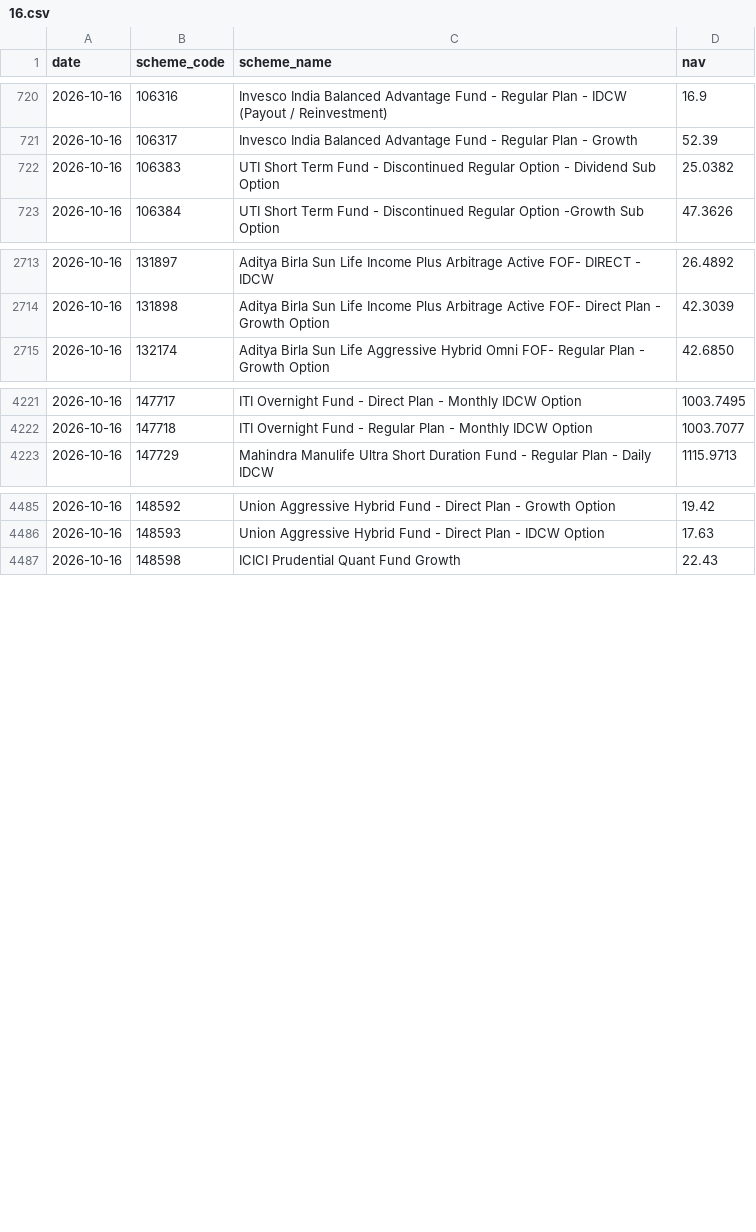
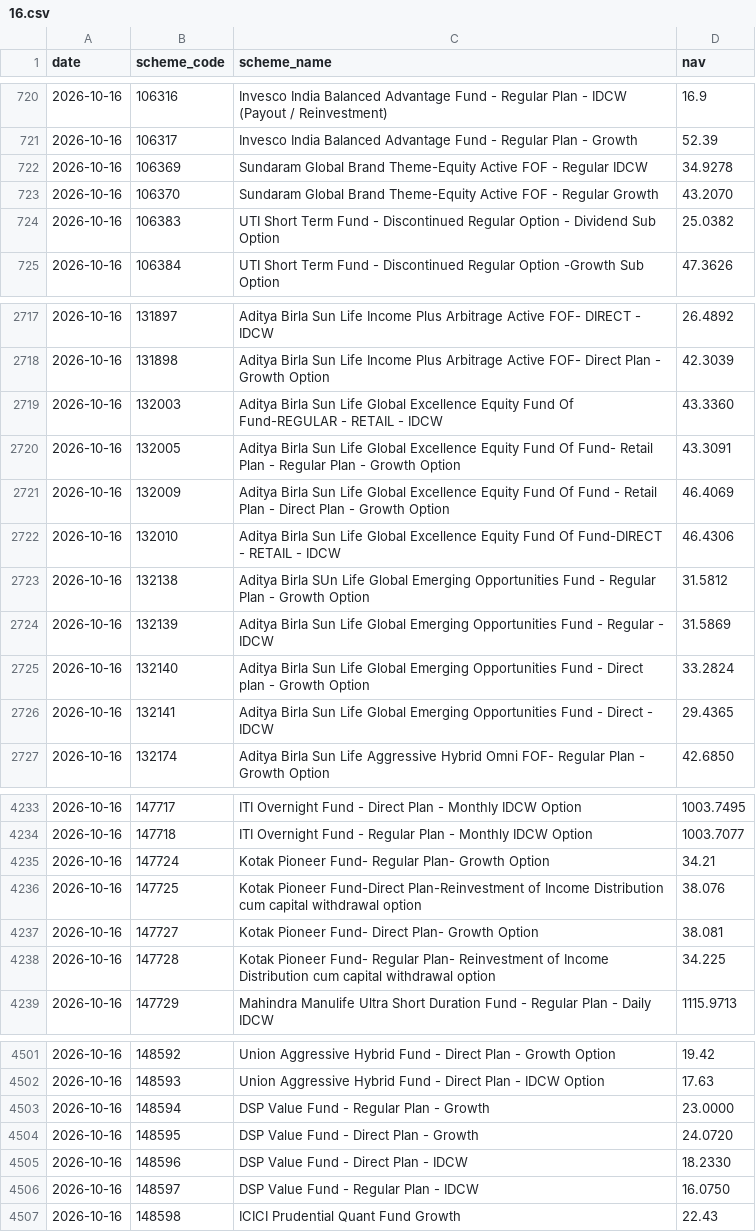
Before and after one commit to shahroz-a/mutual-fund-historical-data, a CSV file: data/Year/2026/10/16.csv, drawn as a sheet; only a part is shown, gaps mark what is left out; the diff covers the shown part only; the diff names each change by its address in the sheet, - before the commit and + after, or states it on an @@ line.

Commit message:
Publish daily dataset metadata

```diff
--- a/data/Year/2026/10/16.csv
+++ b/data/Year/2026/10/16.csv
+row 722: 2026-10-16 | 106369 | Sundaram Global Brand Theme-Equity Active FOF - Regular IDCW | 34.9278
+row 723: 2026-10-16 | 106370 | Sundaram Global Brand Theme-Equity Active FOF - Regular Growth | 43.2070
+row 2719: 2026-10-16 | 132003 | Aditya Birla Sun Life Global Excellence Equity Fund Of Fund-REGULAR - RETAIL - IDCW | 43.3360
+row 2720: 2026-10-16 | 132005 | Aditya Birla Sun Life Global Excellence Equity Fund Of Fund- Retail Plan - Regular Plan - Growth Option | 43.3091
+row 2721: 2026-10-16 | 132009 | Aditya Birla Sun Life Global Excellence Equity Fund Of Fund - Retail Plan - Direct Plan - Growth Option | 46.4069
+row 2722: 2026-10-16 | 132010 | Aditya Birla Sun Life Global Excellence Equity Fund Of Fund-DIRECT - RETAIL - IDCW | 46.4306
+row 2723: 2026-10-16 | 132138 | Aditya Birla SUn Life Global Emerging Opportunities Fund - Regular Plan - Growth Option | 31.5812
+row 2724: 2026-10-16 | 132139 | Aditya Birla Sun Life Global Emerging Opportunities Fund - Regular - IDCW | 31.5869
+row 2725: 2026-10-16 | 132140 | Aditya Birla Sun Life Global Emerging Opportunities Fund - Direct plan - Growth Option | 33.2824
+row 2726: 2026-10-16 | 132141 | Aditya Birla Sun Life Global Emerging Opportunities Fund - Direct - IDCW | 29.4365
+row 4235: 2026-10-16 | 147724 | Kotak Pioneer Fund- Regular Plan- Growth Option | 34.21
+row 4236: 2026-10-16 | 147725 | Kotak Pioneer Fund-Direct Plan-Reinvestment of Income Distribution cum capital withdrawal option | 38.076
+row 4237: 2026-10-16 | 147727 | Kotak Pioneer Fund- Direct Plan- Growth Option | 38.081
+row 4238: 2026-10-16 | 147728 | Kotak Pioneer Fund- Regular Plan- Reinvestment of Income Distribution cum capital withdrawal option | 34.225
+row 4503: 2026-10-16 | 148594 | DSP Value Fund - Regular Plan - Growth | 23.0000
+row 4504: 2026-10-16 | 148595 | DSP Value Fund - Direct Plan - Growth | 24.0720
+row 4505: 2026-10-16 | 148596 | DSP Value Fund - Direct Plan - IDCW | 18.2330
+row 4506: 2026-10-16 | 148597 | DSP Value Fund - Regular Plan - IDCW | 16.0750
```
Also changed, not shown: 16 added rows elsewhere in this file, 8 other files.
